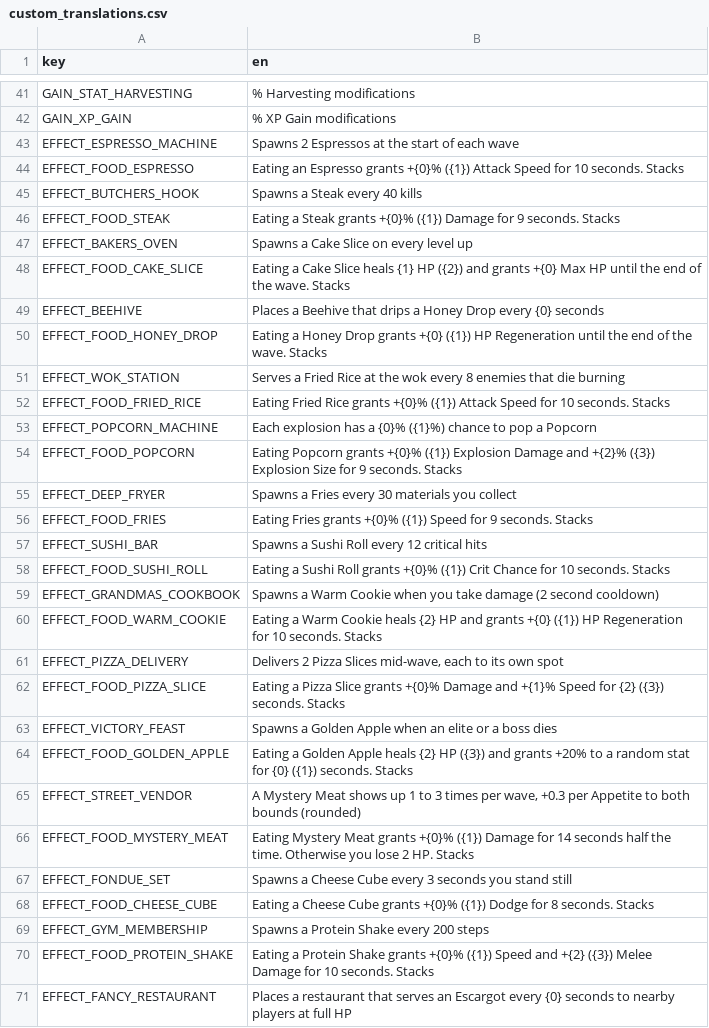
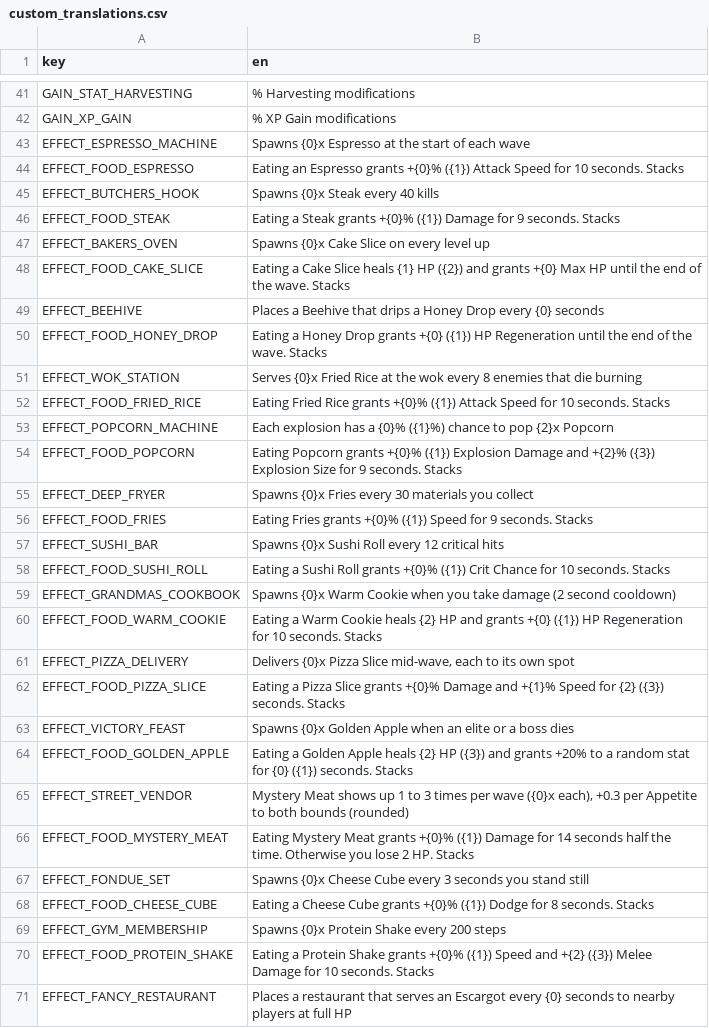
Before and after one commit to nicolassut/brotato-mods, a CSV file: game-src/items/custom/custom_translations.csv, drawn as a sheet; only a part is shown, gaps mark what is left out; the diff covers the shown part only.

```diff
--- a/game-src/items/custom/custom_translations.csv
+++ b/game-src/items/custom/custom_translations.csv
@@ -42,7 +42,7 @@ GAIN_STAT_HARVESTING,% Harvesting modifications
 GAIN_XP_GAIN,% XP Gain modifications
-EFFECT_ESPRESSO_MACHINE,Spawns 2 Espressos at the start of each wave
+EFFECT_ESPRESSO_MACHINE,Spawns {0}x Espresso at the start of each wave
 EFFECT_FOOD_ESPRESSO,Eating an Espresso grants +{0}% ({1}) Attack Speed for 10 seconds. Stacks
-EFFECT_BUTCHERS_HOOK,Spawns a Steak every 40 kills
+EFFECT_BUTCHERS_HOOK,Spawns {0}x Steak every 40 kills
 EFFECT_FOOD_STEAK,Eating a Steak grants +{0}% ({1}) Damage for 9 seconds. Stacks
-EFFECT_BAKERS_OVEN,Spawns a Cake Slice on every level up
+EFFECT_BAKERS_OVEN,Spawns {0}x Cake Slice on every level up
 EFFECT_FOOD_CAKE_SLICE,Eating a Cake Slice heals {1} HP ({2}) and grants +{0} Max HP until the end of the wave. Stacks
@@ -50,21 +50,21 @@ EFFECT_BEEHIVE,Places a Beehive that drips a Honey Drop every {0} seconds
 EFFECT_FOOD_HONEY_DROP,Eating a Honey Drop grants +{0} ({1}) HP Regeneration until the end of the wave. Stacks
-EFFECT_WOK_STATION,Serves a Fried Rice at the wok every 8 enemies that die burning
+EFFECT_WOK_STATION,Serves {0}x Fried Rice at the wok every 8 enemies that die burning
 EFFECT_FOOD_FRIED_RICE,Eating Fried Rice grants +{0}% ({1}) Attack Speed for 10 seconds. Stacks
-EFFECT_POPCORN_MACHINE,Each explosion has a {0}% ({1}%) chance to pop a Popcorn
+EFFECT_POPCORN_MACHINE,Each explosion has a {0}% ({1}%) chance to pop {2}x Popcorn
 EFFECT_FOOD_POPCORN,Eating Popcorn grants +{0}% ({1}) Explosion Damage and +{2}% ({3}) Explosion Size for 9 seconds. Stacks
-EFFECT_DEEP_FRYER,Spawns a Fries every 30 materials you collect
+EFFECT_DEEP_FRYER,Spawns {0}x Fries every 30 materials you collect
 EFFECT_FOOD_FRIES,Eating Fries grants +{0}% ({1}) Speed for 9 seconds. Stacks
-EFFECT_SUSHI_BAR,Spawns a Sushi Roll every 12 critical hits
+EFFECT_SUSHI_BAR,Spawns {0}x Sushi Roll every 12 critical hits
 EFFECT_FOOD_SUSHI_ROLL,Eating a Sushi Roll grants +{0}% ({1}) Crit Chance for 10 seconds. Stacks
-EFFECT_GRANDMAS_COOKBOOK,Spawns a Warm Cookie when you take damage (2 second cooldown)
+EFFECT_GRANDMAS_COOKBOOK,Spawns {0}x Warm Cookie when you take damage (2 second cooldown)
 EFFECT_FOOD_WARM_COOKIE,Eating a Warm Cookie heals {2} HP and grants +{0} ({1}) HP Regeneration for 10 seconds. Stacks
-EFFECT_PIZZA_DELIVERY,"Delivers 2 Pizza Slices mid-wave, each to its own spot"
+EFFECT_PIZZA_DELIVERY,"Delivers {0}x Pizza Slice mid-wave, each to its own spot"
 EFFECT_FOOD_PIZZA_SLICE,Eating a Pizza Slice grants +{0}% Damage and +{1}% Speed for {2} ({3}) seconds. Stacks
-EFFECT_VICTORY_FEAST,Spawns a Golden Apple when an elite or a boss dies
+EFFECT_VICTORY_FEAST,Spawns {0}x Golden Apple when an elite or a boss dies
 EFFECT_FOOD_GOLDEN_APPLE,Eating a Golden Apple heals {2} HP ({3}) and grants +20% to a random stat for {0} ({1}) seconds. Stacks
-EFFECT_STREET_VENDOR,"A Mystery Meat shows up 1 to 3 times per wave, +0.3 per Appetite to both bounds (rounded)"
+EFFECT_STREET_VENDOR,"Mystery Meat shows up 1 to 3 times per wave ({0}x each), +0.3 per Appetite to both bounds (rounded)"
 EFFECT_FOOD_MYSTERY_MEAT,Eating Mystery Meat grants +{0}% ({1}) Damage for 14 seconds half the time. Otherwise you lose 2 HP. Stacks
-EFFECT_FONDUE_SET,Spawns a Cheese Cube every 3 seconds you stand still
+EFFECT_FONDUE_SET,Spawns {0}x Cheese Cube every 3 seconds you stand still
 EFFECT_FOOD_CHEESE_CUBE,Eating a Cheese Cube grants +{0}% ({1}) Dodge for 8 seconds. Stacks
-EFFECT_GYM_MEMBERSHIP,Spawns a Protein Shake every 200 steps
+EFFECT_GYM_MEMBERSHIP,Spawns {0}x Protein Shake every 200 steps
 EFFECT_FOOD_PROTEIN_SHAKE,Eating a Protein Shake grants +{0}% ({1}) Speed and +{2} ({3}) Melee Damage for 10 seconds. Stacks
```
Also changed, not shown: 6 edited cells elsewhere in this file, 3 other files.
